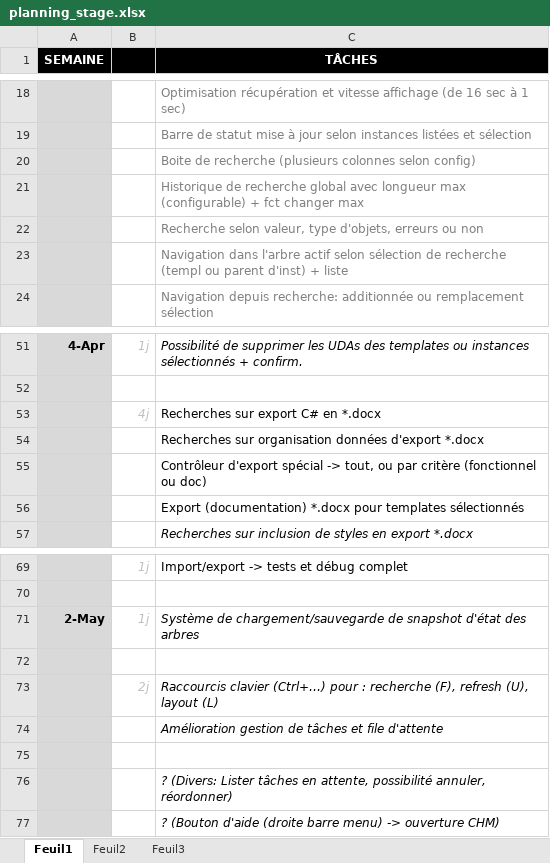
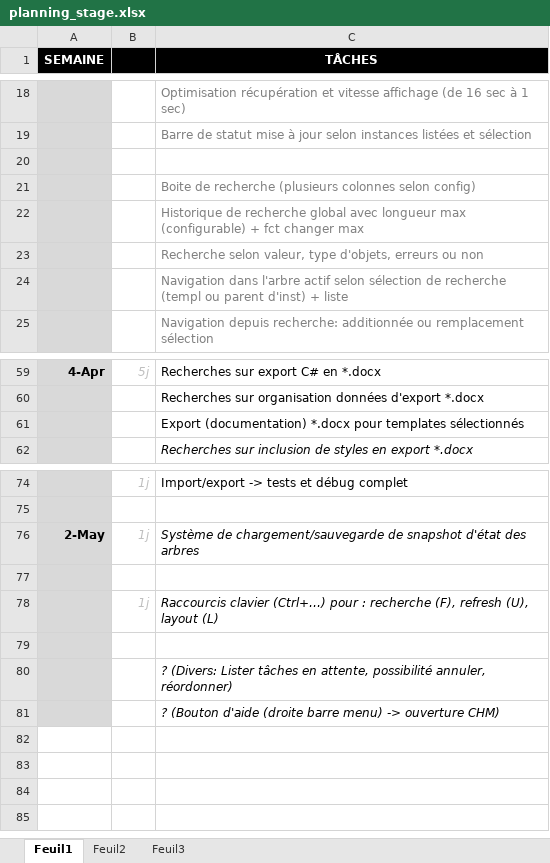
Before and after one commit to vinders/management_export_app_2016, an Excel workbook: planning_stage.xlsx, sheet Feuil1, drawn as a sheet; only a part is shown, gaps mark what is left out; values as stored, in another font and other column widths than the file's, no borders; removed rows and columns are numbered as before the commit, all else as after; the diff covers the shown part only; the diff names each change by its address in the sheet, - before the commit and + after, or states it on an @@ line.

```diff
--- a/planning_stage.xlsx (sheet Feuil1)
+++ b/planning_stage.xlsx (sheet Feuil1)
+row 20: (empty)
-B59: 1j
+B59: 5j
-C59 (TÂCHES): Possibilité de supprimer les UDAs des templates ou instances sélectionnés + confirm.
+C59 (TÂCHES): Recherches sur export C# en *.docx
-C59 italic: on
+C59 italic: off
-row 52: (empty)
-row 53:  | 4j | Recherches sur export C# en *.docx
-row 55:  |  | Contrôleur d'export spécial -> tout, ou par critère (fonctionnel ou doc)
-B78: 2j
+B78: 1j
-row 74:  |  | Amélioration gestion de tâches et file d'attente
```
Also changed, not shown: 17 added rows, 10 removed rows, 4 moved rows, 4 edited cells and cell formats elsewhere in this sheet, 18 other files.
